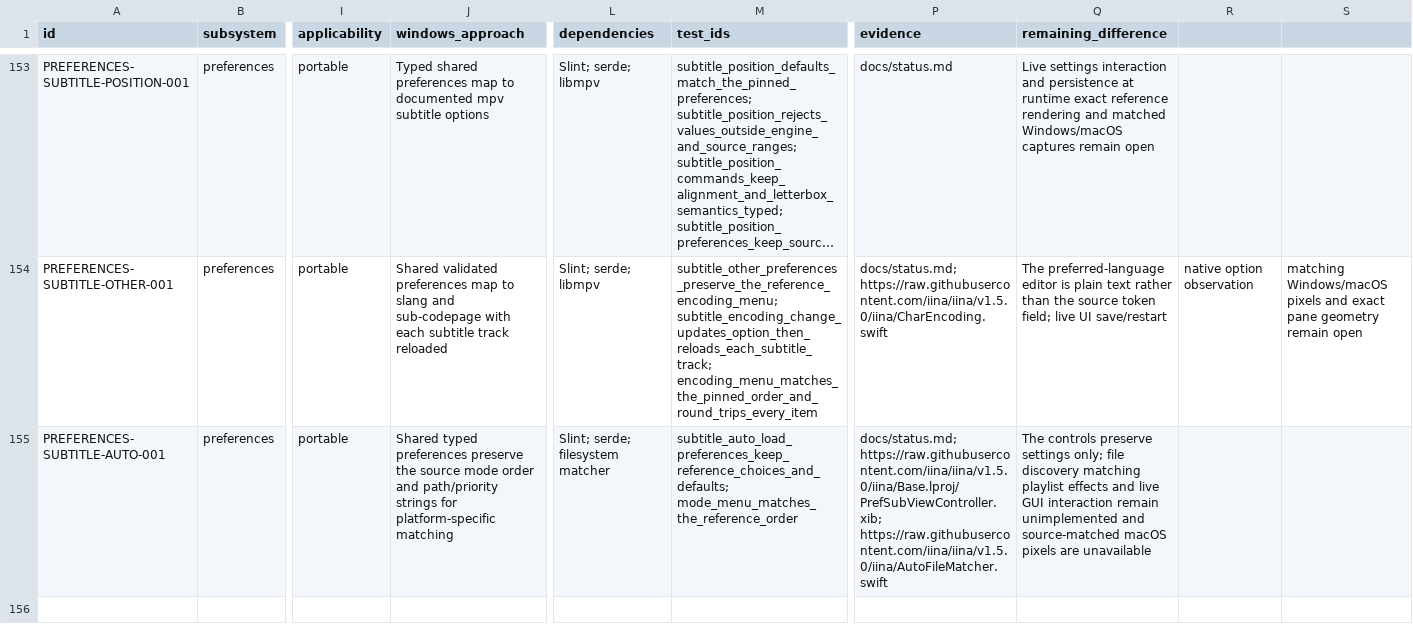
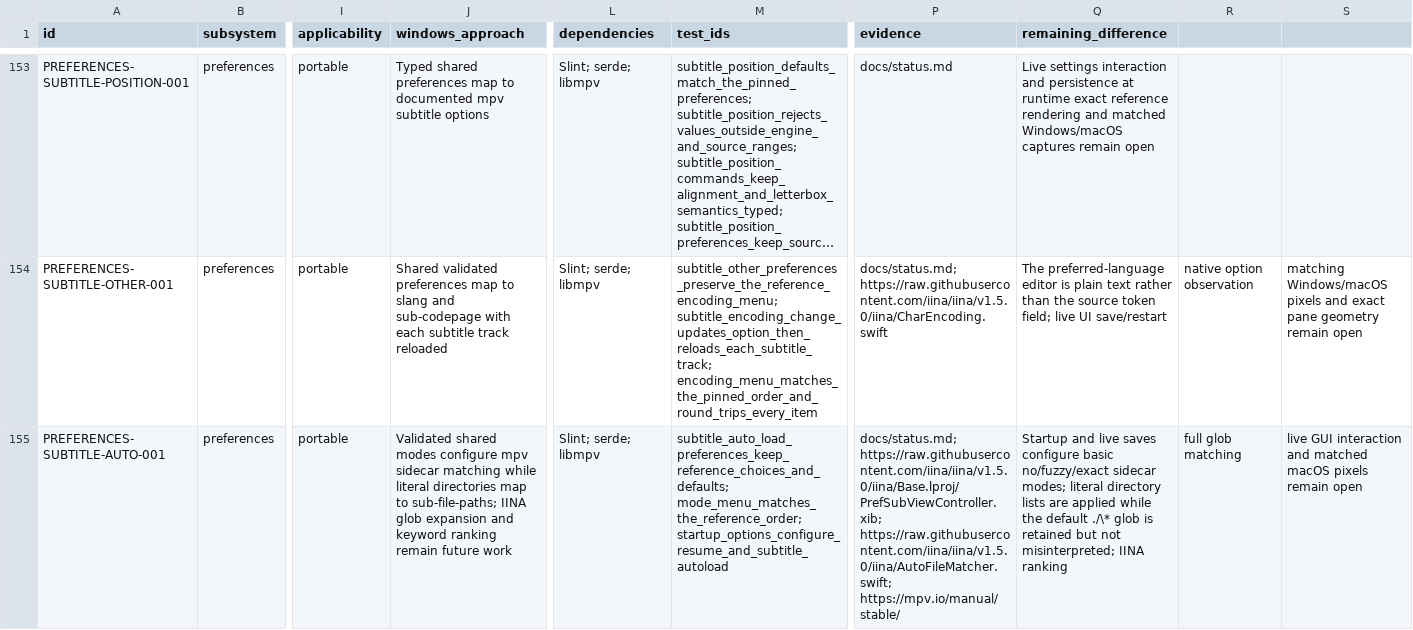
Before and after one commit to deminden/riina, a CSV file: docs/parity.csv, drawn as a sheet; only a part is shown, gaps mark what is left out; long unchanged cells end in …; the diff names each change by its address in the sheet, - before the commit and + after, or states it on an @@ line.

Commit message:
Apply subtitle auto-load preferences

```diff
--- a/docs/parity.csv
+++ b/docs/parity.csv
-J155 (windows_approach): Shared typed preferences preserve the source mode order and path/priority strings for platform-specific matching
+J155 (windows_approach): Validated shared modes configure mpv sidecar matching while literal directories map to sub-file-paths; IINA glob expansion and keyword ranking remain future work
-L155 (dependencies): Slint; serde; filesystem matcher
+L155 (dependencies): Slint; serde; libmpv
-M155 (test_ids): subtitle_auto_load_preferences_keep_reference_choices_and_defaults; mode_menu_matches_the_reference_order
+M155 (test_ids): subtitle_auto_load_preferences_keep_reference_choices_and_defaults; mode_menu_matches_the_reference_order; startup_options_configure_resume_and_subtitle_autoload
-P155 (evidence): docs/status.md; https://raw.githubusercontent.com/iina/iina/v1.5.0/iina/Base.lproj/PrefSubViewController.xib; https://raw.githubusercontent.com/iina/iina/v1.5.0/iina/AutoFileMatcher.swift
+P155 (evidence): docs/status.md; https://raw.githubusercontent.com/iina/iina/v1.5.0/iina/Base.lproj/PrefSubViewController.xib; https://raw.githubusercontent.com/iina/iina/v1.5.0/iina/AutoFileMatcher.swift; https://mpv.io/manual/stable/
-Q155 (remaining_difference): The controls preserve settings only; file discovery matching playlist effects and live GUI interaction remain unimplemented and source-matched macOS pixels are unavailable
+Q155 (remaining_difference): Startup and live saves configure basic no/fuzzy/exact sidecar modes; literal directory lists are applied while the default ./\* glob is retained but not misinterpreted; IINA ranking
-R155: (empty)
+R155: full glob matching
-S155: (empty)
+S155: live GUI interaction and matched macOS pixels remain open
```
Also changed, not shown: 6 other files.
